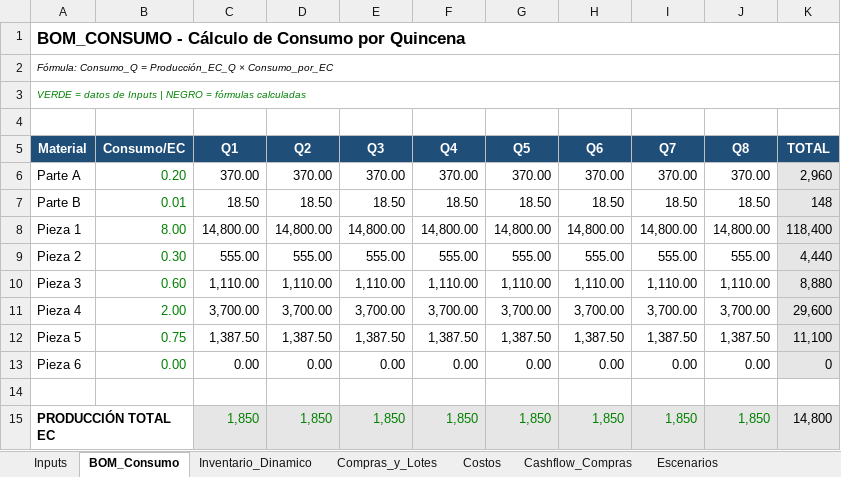
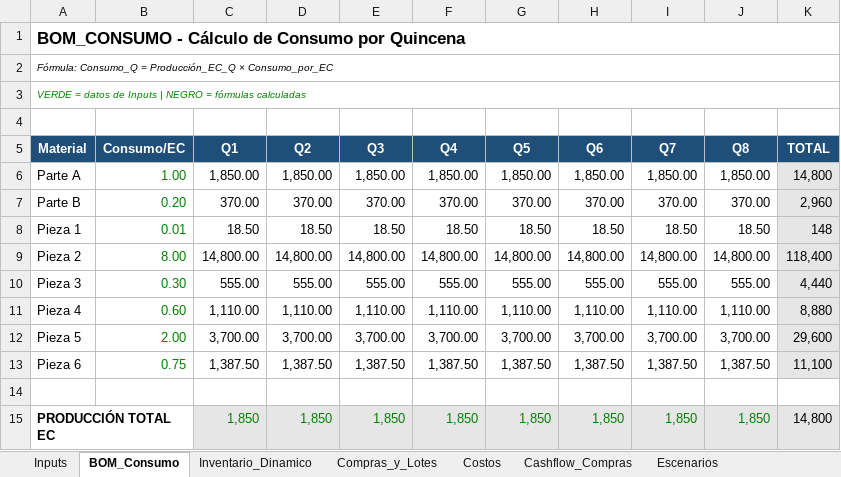
Before and after one commit to albertoquiroga-ctrl/BusinessSim, an Excel workbook: EXSIM_Mezquite_Purchasing_CORREGIDO.xlsx, sheet BOM_Consumo, drawn as a sheet; values as stored, in another font and other column widths than the file's, no borders; removed rows and columns are numbered as before the commit, all else as after; the diff names each change by its address in the sheet, - before the commit and + after, or states it on an @@ line.

```diff
--- a/EXSIM_Mezquite_Purchasing_CORREGIDO.xlsx (sheet BOM_Consumo)
+++ b/EXSIM_Mezquite_Purchasing_CORREGIDO.xlsx (sheet BOM_Consumo)
+row 6: Parte A | 1.00 | 1,850.00 | 1,850.00 | 1,850.00 | 1,850.00 | 1,850.00 | 1,850.00 | 1,850.00 | 1,850.00 | 14,800
-A7 (Material): Parte A
+A7 (Material): Parte B
-A8 (Material): Parte B
+A8 (Material): Pieza 1
-A9 (Material): Pieza 1
+A9 (Material): Pieza 2
-A10 (Material): Pieza 2
+A10 (Material): Pieza 3
-A11 (Material): Pieza 3
+A11 (Material): Pieza 4
-A12 (Material): Pieza 4
+A12 (Material): Pieza 5
-A13 (Material): Pieza 5
+A13 (Material): Pieza 6
-row 13: Pieza 6 | 0.00 | 0.00 | 0.00 | 0.00 | 0.00 | 0.00 | 0.00 | 0.00 | 0.00 | 0
```
Also changed, not shown: sheet Inventario_Dinamico, sheet Cashflow_Integrado, sheet Compras_y_Lotes, sheet Analisis_Proveedores, sheet Inputs, sheet Costos, 6 more sheets, formulas that keep their value.
